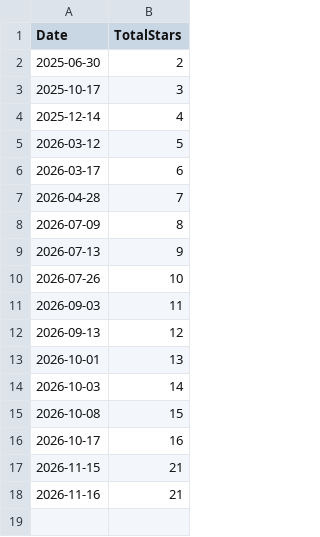
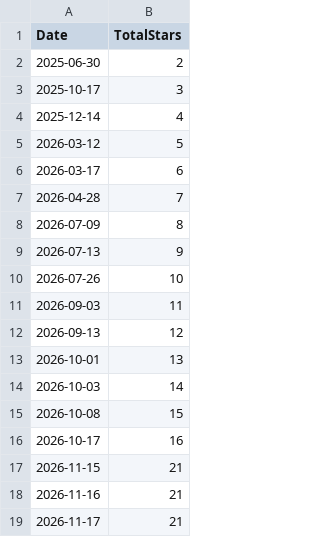
Before and after one commit to SuShuheng/SuShuheng, a CSV file: data/star-history-snapshots.csv, drawn as a sheet.

```diff
--- a/data/star-history-snapshots.csv
+++ b/data/star-history-snapshots.csv
@@ -18 +18,2 @@ Date,TotalStars
 2026-11-16,21
+2026-11-17,21
```
Also changed, not shown: 2 other files.
